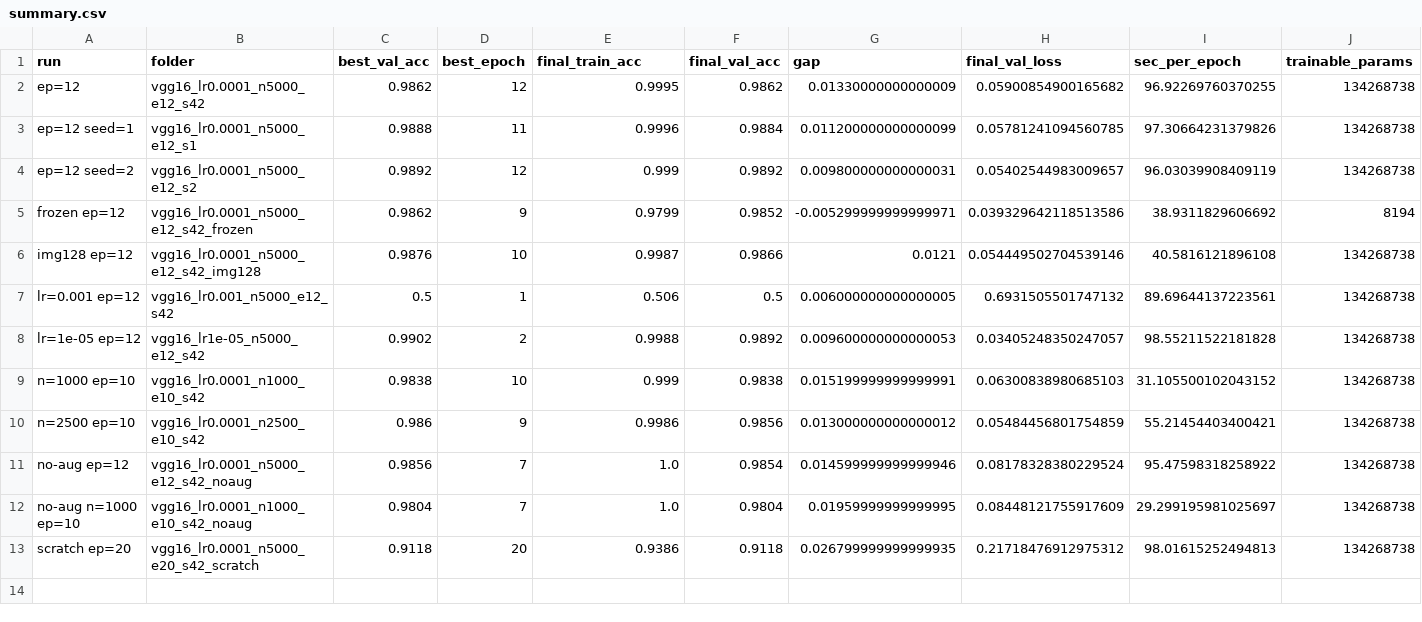
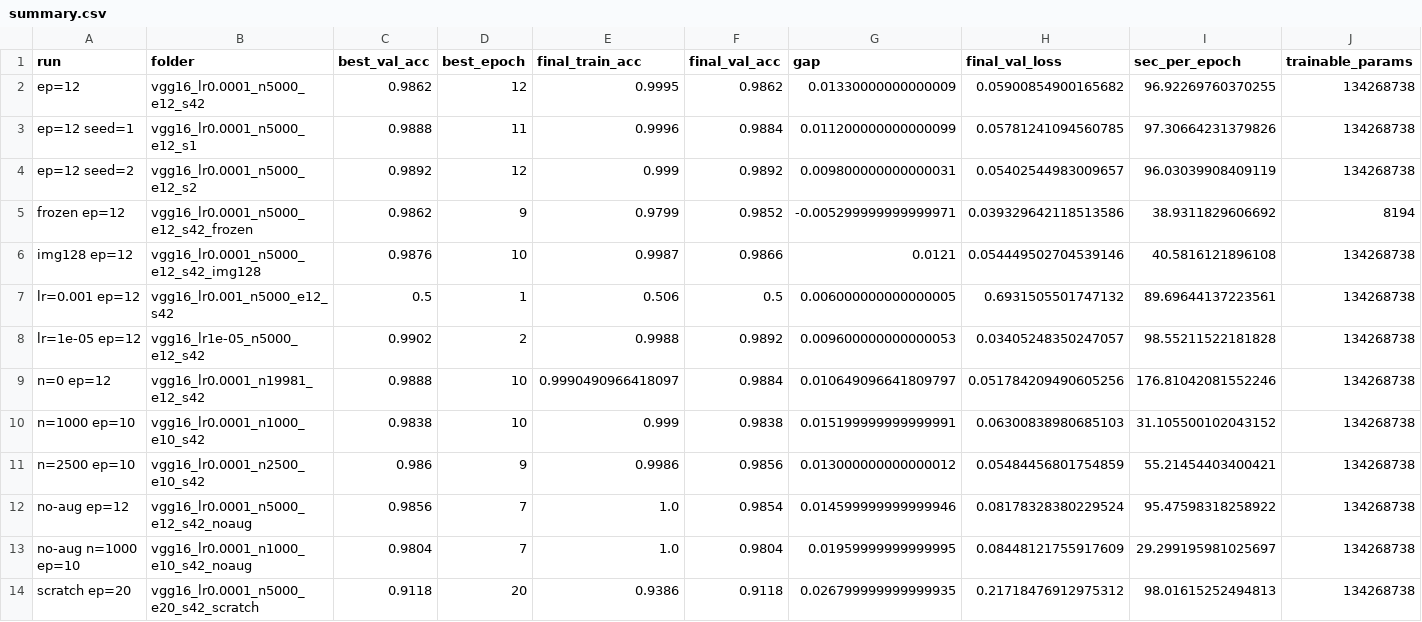
Before and after one commit to minan2725/ie4483_dog-vs-cat-cnn, a CSV file: vgg16/results/summary.csv, drawn as a sheet; only a part is shown; rows hold the shown columns only; the diff names each change by its address in the sheet, - before the commit and + after, or states it on an @@ line.

Commit message:
Update training VGG16 with full cleaned training dataset

```diff
--- a/vgg16/results/summary.csv
+++ b/vgg16/results/summary.csv
+row 9: n=0 ep=12 | vgg16_lr0.0001_n19981_e12_s42 | 0.9888 | 10 | 0.9990490966418097 | 0.9884 | 0.010649096641809797 | 0.051784209490605256 | 176.81042081552246 | 134268738
```
Also changed, not shown: 3 other files.
